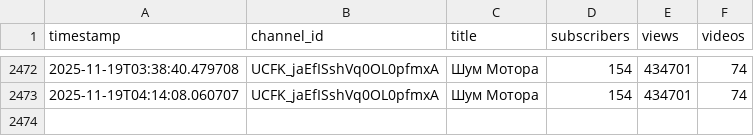
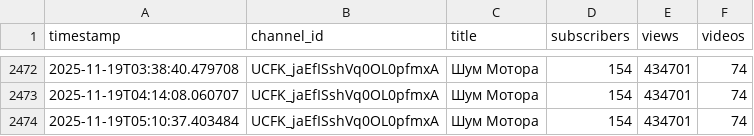
Before and after one commit to Sigurd313/ai-media-empire-analytics, a CSV file: data/youtube_stats.csv, drawn as a sheet; only a part is shown, gaps mark what is left out; the diff names each change by its address in the sheet, - before the commit and + after, or states it on an @@ line.

```diff
--- a/data/youtube_stats.csv
+++ b/data/youtube_stats.csv
+row 2474: 2025-11-19T05:10:37.403484 | UCFK_jaEfISshVq0OL0pfmxA | Шум Мотора | 154 | 434701 | 74
```
Also changed, not shown: 1 other file.
